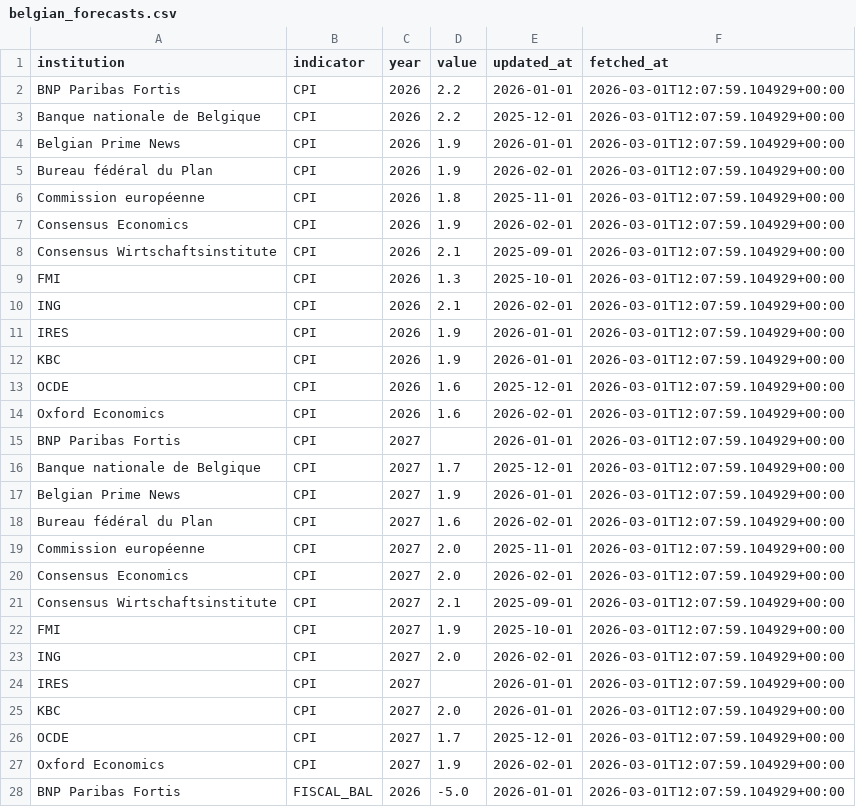
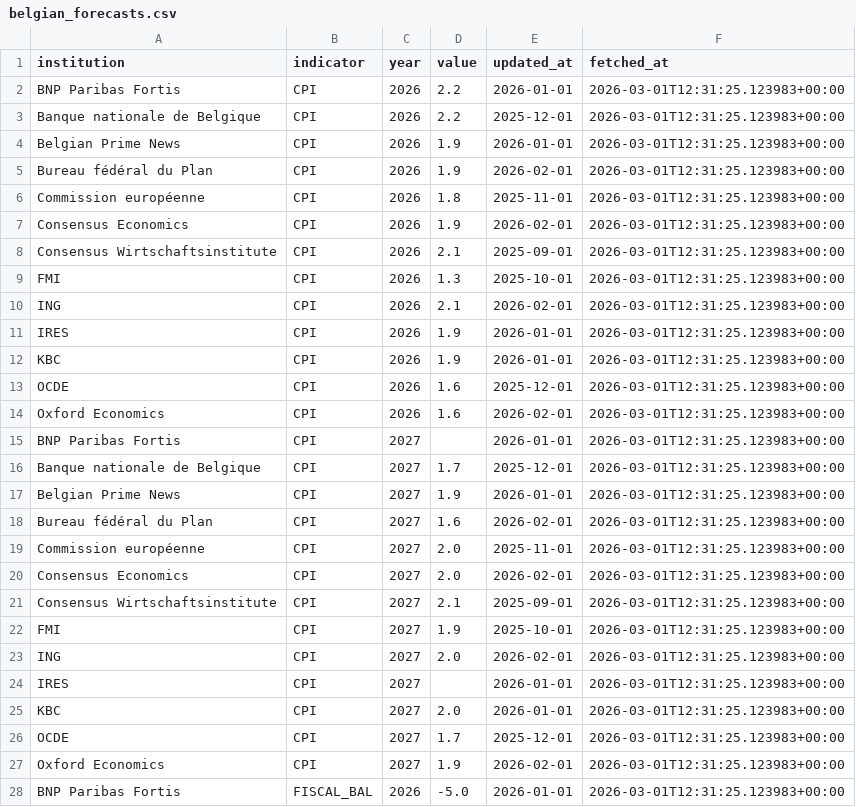
Before and after one commit to mdruszcz/belgian-macro-pipeline, a CSV file: data/belgian_forecasts.csv, drawn as a sheet; only a part is shown; the diff covers the shown part only.

```diff
--- a/data/belgian_forecasts.csv
+++ b/data/belgian_forecasts.csv
@@ -1,28 +1,28 @@
 institution,indicator,year,value,updated_at,fetched_at
-BNP Paribas Fortis,CPI,2026,2.2,2026-01-01,2026-03-01T12:07:59.104929+00:00
-Banque nationale de Belgique,CPI,2026,2.2,2025-12-01,2026-03-01T12:07:59.104929+00:00
-Belgian Prime News,CPI,2026,1.9,2026-01-01,2026-03-01T12:07:59.104929+00:00
-Bureau fédéral du Plan,CPI,2026,1.9,2026-02-01,2026-03-01T12:07:59.104929+00:00
-Commission européenne,CPI,2026,1.8,2025-11-01,2026-03-01T12:07:59.104929+00:00
-Consensus Economics,CPI,2026,1.9,2026-02-01,2026-03-01T12:07:59.104929+00:00
-Consensus Wirtschaftsinstitute,CPI,2026,2.1,2025-09-01,2026-03-01T12:07:59.104929+00:00
-FMI,CPI,2026,1.3,2025-10-01,2026-03-01T12:07:59.104929+00:00
-ING,CPI,2026,2.1,2026-02-01,2026-03-01T12:07:59.104929+00:00
-IRES,CPI,2026,1.9,2026-01-01,2026-03-01T12:07:59.104929+00:00
-KBC,CPI,2026,1.9,2026-01-01,2026-03-01T12:07:59.104929+00:00
-OCDE,CPI,2026,1.6,2025-12-01,2026-03-01T12:07:59.104929+00:00
-Oxford Economics,CPI,2026,1.6,2026-02-01,2026-03-01T12:07:59.104929+00:00
-BNP Paribas Fortis,CPI,2027,,2026-01-01,2026-03-01T12:07:59.104929+00:00
-Banque nationale de Belgique,CPI,2027,1.7,2025-12-01,2026-03-01T12:07:59.104929+00:00
-Belgian Prime News,CPI,2027,1.9,2026-01-01,2026-03-01T12:07:59.104929+00:00
-Bureau fédéral du Plan,CPI,2027,1.6,2026-02-01,2026-03-01T12:07:59.104929+00:00
-Commission européenne,CPI,2027,2.0,2025-11-01,2026-03-01T12:07:59.104929+00:00
-Consensus Economics,CPI,2027,2.0,2026-02-01,2026-03-01T12:07:59.104929+00:00
-Consensus Wirtschaftsinstitute,CPI,2027,2.1,2025-09-01,2026-03-01T12:07:59.104929+00:00
-FMI,CPI,2027,1.9,2025-10-01,2026-03-01T12:07:59.104929+00:00
-ING,CPI,2027,2.0,2026-02-01,2026-03-01T12:07:59.104929+00:00
-IRES,CPI,2027,,2026-01-01,2026-03-01T12:07:59.104929+00:00
-KBC,CPI,2027,2.0,2026-01-01,2026-03-01T12:07:59.104929+00:00
-OCDE,CPI,2027,1.7,2025-12-01,2026-03-01T12:07:59.104929+00:00
-Oxford Economics,CPI,2027,1.9,2026-02-01,2026-03-01T12:07:59.104929+00:00
-BNP Paribas Fortis,FISCAL_BAL,2026,-5.0,2026-01-01,2026-03-01T12:07:59.104929+00:00
+BNP Paribas Fortis,CPI,2026,2.2,2026-01-01,2026-03-01T12:31:25.123983+00:00
+Banque nationale de Belgique,CPI,2026,2.2,2025-12-01,2026-03-01T12:31:25.123983+00:00
+Belgian Prime News,CPI,2026,1.9,2026-01-01,2026-03-01T12:31:25.123983+00:00
+Bureau fédéral du Plan,CPI,2026,1.9,2026-02-01,2026-03-01T12:31:25.123983+00:00
+Commission européenne,CPI,2026,1.8,2025-11-01,2026-03-01T12:31:25.123983+00:00
+Consensus Economics,CPI,2026,1.9,2026-02-01,2026-03-01T12:31:25.123983+00:00
+Consensus Wirtschaftsinstitute,CPI,2026,2.1,2025-09-01,2026-03-01T12:31:25.123983+00:00
+FMI,CPI,2026,1.3,2025-10-01,2026-03-01T12:31:25.123983+00:00
+ING,CPI,2026,2.1,2026-02-01,2026-03-01T12:31:25.123983+00:00
+IRES,CPI,2026,1.9,2026-01-01,2026-03-01T12:31:25.123983+00:00
+KBC,CPI,2026,1.9,2026-01-01,2026-03-01T12:31:25.123983+00:00
+OCDE,CPI,2026,1.6,2025-12-01,2026-03-01T12:31:25.123983+00:00
+Oxford Economics,CPI,2026,1.6,2026-02-01,2026-03-01T12:31:25.123983+00:00
+BNP Paribas Fortis,CPI,2027,,2026-01-01,2026-03-01T12:31:25.123983+00:00
+Banque nationale de Belgique,CPI,2027,1.7,2025-12-01,2026-03-01T12:31:25.123983+00:00
+Belgian Prime News,CPI,2027,1.9,2026-01-01,2026-03-01T12:31:25.123983+00:00
+Bureau fédéral du Plan,CPI,2027,1.6,2026-02-01,2026-03-01T12:31:25.123983+00:00
+Commission européenne,CPI,2027,2.0,2025-11-01,2026-03-01T12:31:25.123983+00:00
+Consensus Economics,CPI,2027,2.0,2026-02-01,2026-03-01T12:31:25.123983+00:00
+Consensus Wirtschaftsinstitute,CPI,2027,2.1,2025-09-01,2026-03-01T12:31:25.123983+00:00
+FMI,CPI,2027,1.9,2025-10-01,2026-03-01T12:31:25.123983+00:00
+ING,CPI,2027,2.0,2026-02-01,2026-03-01T12:31:25.123983+00:00
+IRES,CPI,2027,,2026-01-01,2026-03-01T12:31:25.123983+00:00
+KBC,CPI,2027,2.0,2026-01-01,2026-03-01T12:31:25.123983+00:00
+OCDE,CPI,2027,1.7,2025-12-01,2026-03-01T12:31:25.123983+00:00
+Oxford Economics,CPI,2027,1.9,2026-02-01,2026-03-01T12:31:25.123983+00:00
+BNP Paribas Fortis,FISCAL_BAL,2026,-5.0,2026-01-01,2026-03-01T12:31:25.123983+00:00
```
Also changed, not shown: 51 edited cells elsewhere in this file, data/belgian_macro_export.csv, 1 other file.
